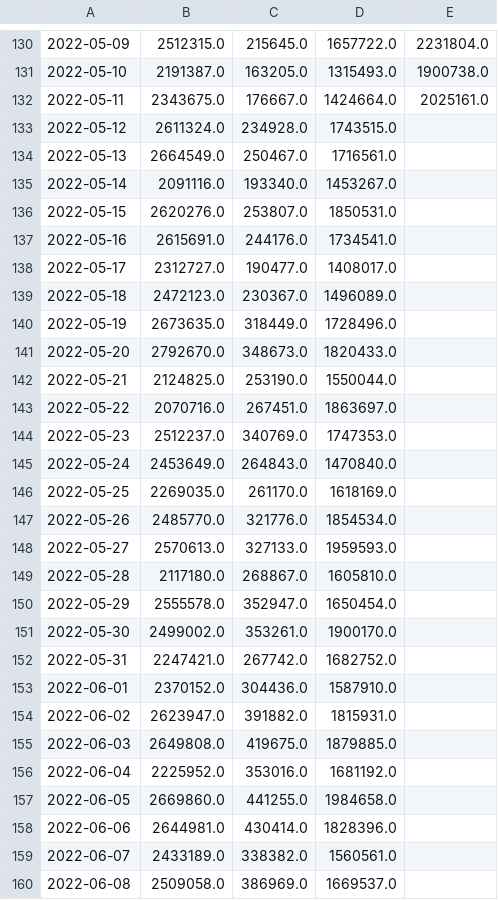
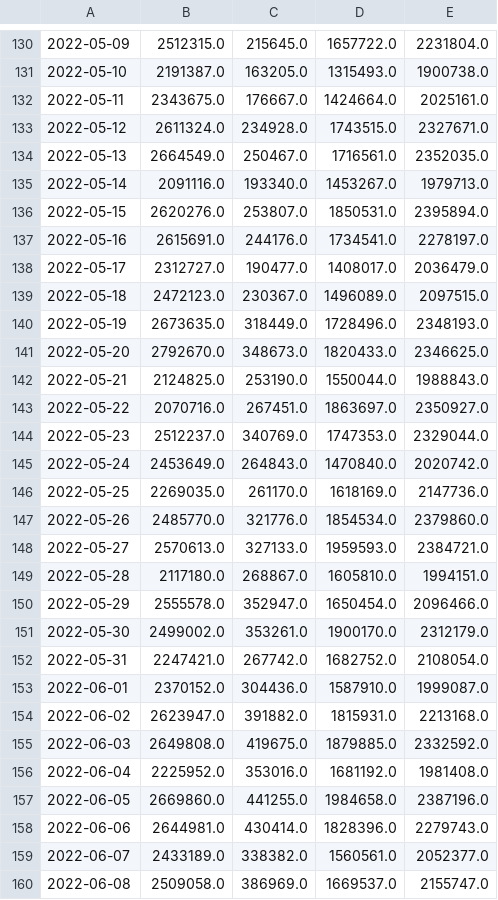
Before and after one commit to bbgatch/bbgatch.github.io, a CSV file: projects/tsa/data/tsa-by-year.csv, drawn as a sheet; only a part is shown, gaps mark what is left out; the diff covers the shown part only; the diff names each change by its address in the sheet, - before the commit and + after, or states it on an @@ line.

Commit message:
Updating TSA data.

```diff
--- a/projects/tsa/data/tsa-by-year.csv
+++ b/projects/tsa/data/tsa-by-year.csv
-E133: (empty)
+E133: 2327671.0
-E134: (empty)
+E134: 2352035.0
-E135: (empty)
+E135: 1979713.0
-E136: (empty)
+E136: 2395894.0
-E137: (empty)
+E137: 2278197.0
-E138: (empty)
+E138: 2036479.0
-E139: (empty)
+E139: 2097515.0
-E140: (empty)
+E140: 2348193.0
-E141: (empty)
+E141: 2346625.0
-E142: (empty)
+E142: 1988843.0
-E143: (empty)
+E143: 2350927.0
-E144: (empty)
+E144: 2329044.0
-E145: (empty)
+E145: 2020742.0
-E146: (empty)
+E146: 2147736.0
-E147: (empty)
+E147: 2379860.0
-E148: (empty)
+E148: 2384721.0
-E149: (empty)
+E149: 1994151.0
-E150: (empty)
+E150: 2096466.0
-E151: (empty)
+E151: 2312179.0
-E152: (empty)
+E152: 2108054.0
-E153: (empty)
+E153: 1999087.0
-E154: (empty)
+E154: 2213168.0
-E155: (empty)
+E155: 2332592.0
-E156: (empty)
+E156: 1981408.0
-E157: (empty)
+E157: 2387196.0
-E158: (empty)
+E158: 2279743.0
-E159: (empty)
+E159: 2052377.0
-E160: (empty)
+E160: 2155747.0
```
Also changed, not shown: 15 edited cells elsewhere in this file, projects/tsa/data/tsa-orig.csv, 7 other files.
